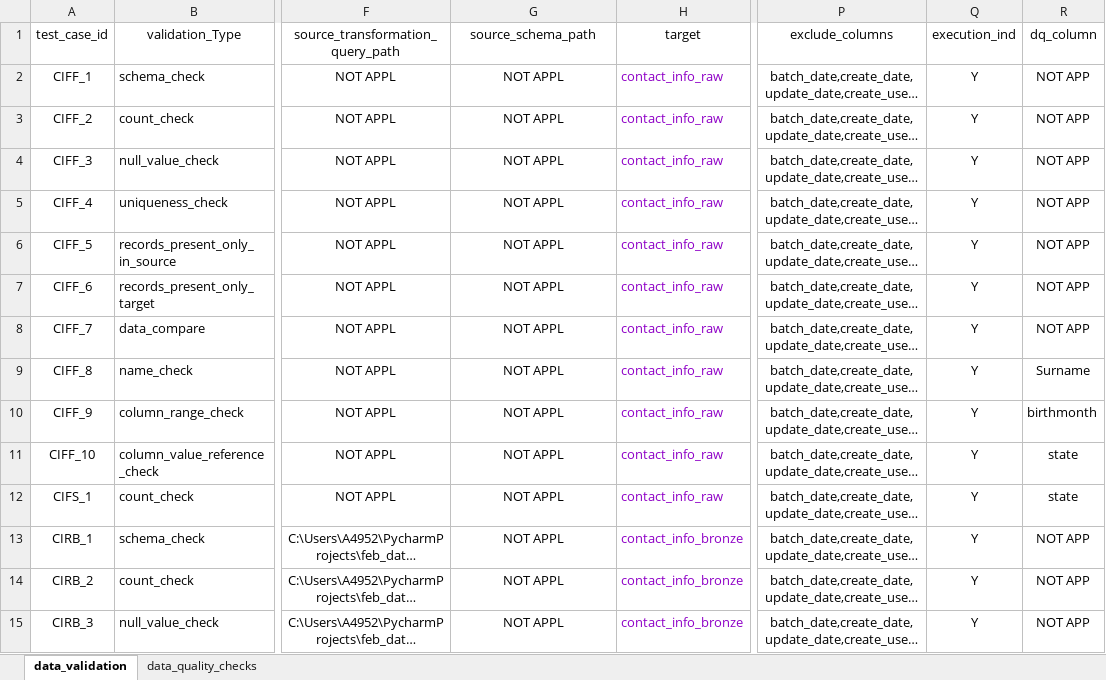
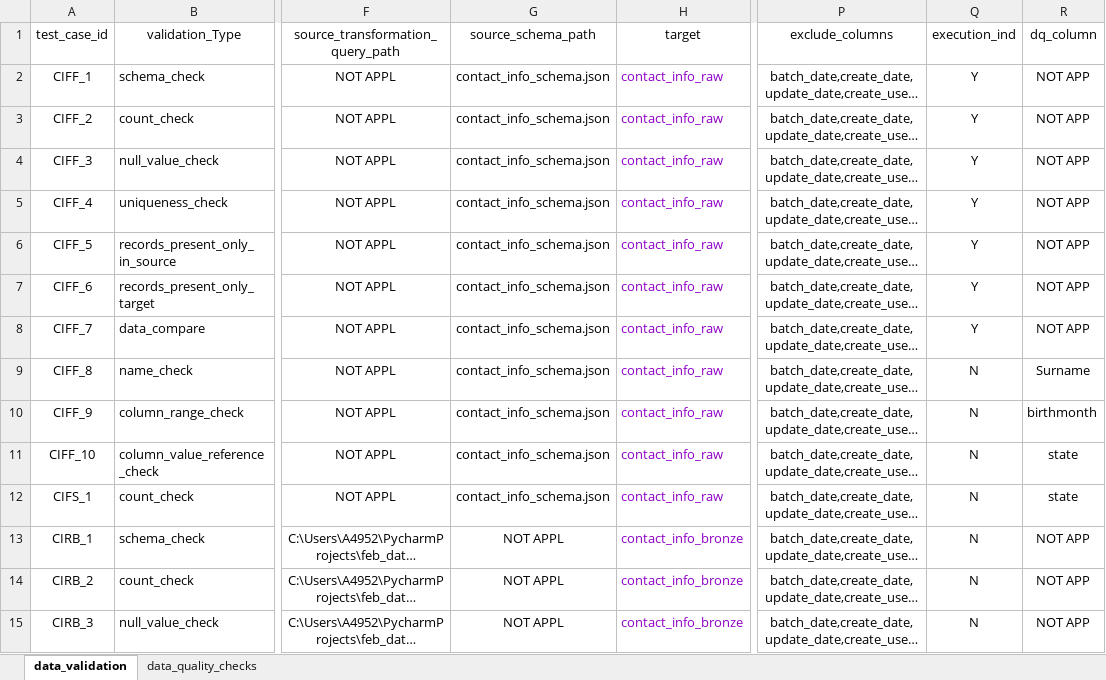
Before and after one commit to ksreenivasulu443/feb_data_automation_project, an Excel workbook: config/Master_Test_Template.xlsx, sheet data_validation, drawn as a sheet; only a part is shown, gaps mark what is left out; long unchanged cells end in …; values as stored, in another font and other column widths than the file's, no borders; the diff covers the shown part only; the diff names each change by its address in the sheet, - before the commit and + after, or states it on an @@ line.

Commit message:
Added validation libraries

```diff
--- a/config/Master_Test_Template.xlsx (sheet data_validation)
+++ b/config/Master_Test_Template.xlsx (sheet data_validation)
-G2:G12 (source_schema_path): NOT APPL
+G2:G12 (source_schema_path): contact_info_schema.json
-Q9:Q15 (execution_ind): Y
+Q9:Q15 (execution_ind): N
```
Also changed, not shown: 17 edited cells elsewhere in this sheet, 5 other files.
